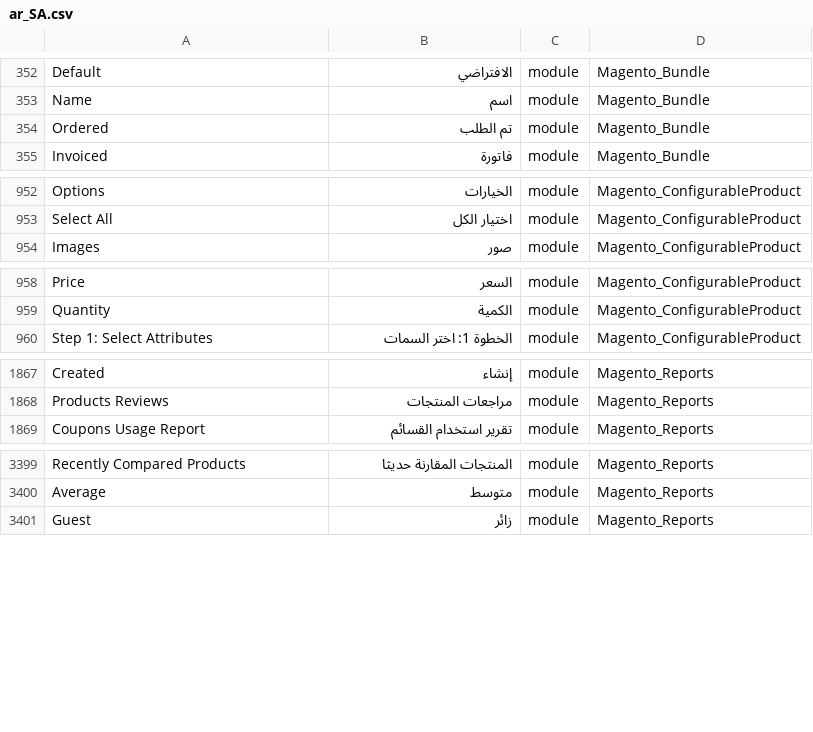
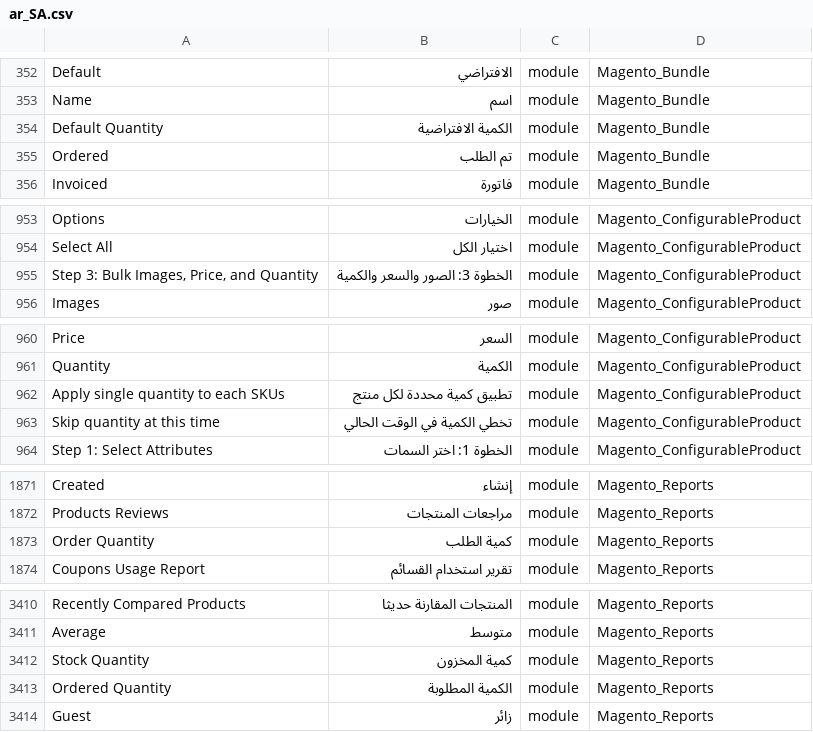
Before and after one commit to Magento2Translations/language_ar_sa, a CSV file: ar_SA.csv, drawn as a sheet; only a part is shown, gaps mark what is left out; the diff covers the shown part only; the diff names each change by its address in the sheet, - before the commit and + after, or states it on an @@ line.

```diff
--- a/ar_SA.csv
+++ b/ar_SA.csv
+row 354: Default Quantity | الكمية الافتراضية | module | Magento_Bundle
+row 955: Step 3: Bulk Images, Price, and Quantity | الخطوة 3: الصور والسعر والكمية | module | Magento_ConfigurableProduct
+row 962: Apply single quantity to each SKUs | تطبيق كمية محددة لكل منتج | module | Magento_ConfigurableProduct
+row 963: Skip quantity at this time | تخطي الكمية في الوقت الحالي | module | Magento_ConfigurableProduct
+row 1873: Order Quantity | كمية الطلب | module | Magento_Reports
+row 3412: Stock Quantity | كمية المخزون | module | Magento_Reports
+row 3413: Ordered Quantity | الكمية المطلوبة | module | Magento_Reports
```
Also changed, not shown: 6 added rows and 46 edited cells elsewhere in this file, 1 other file.
